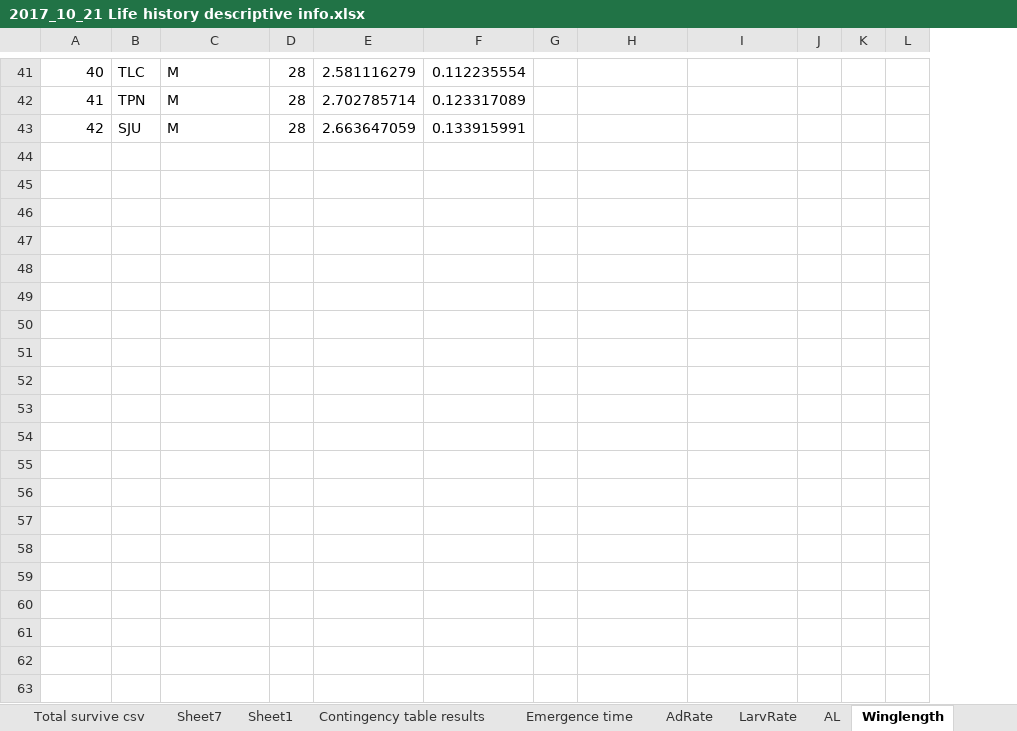
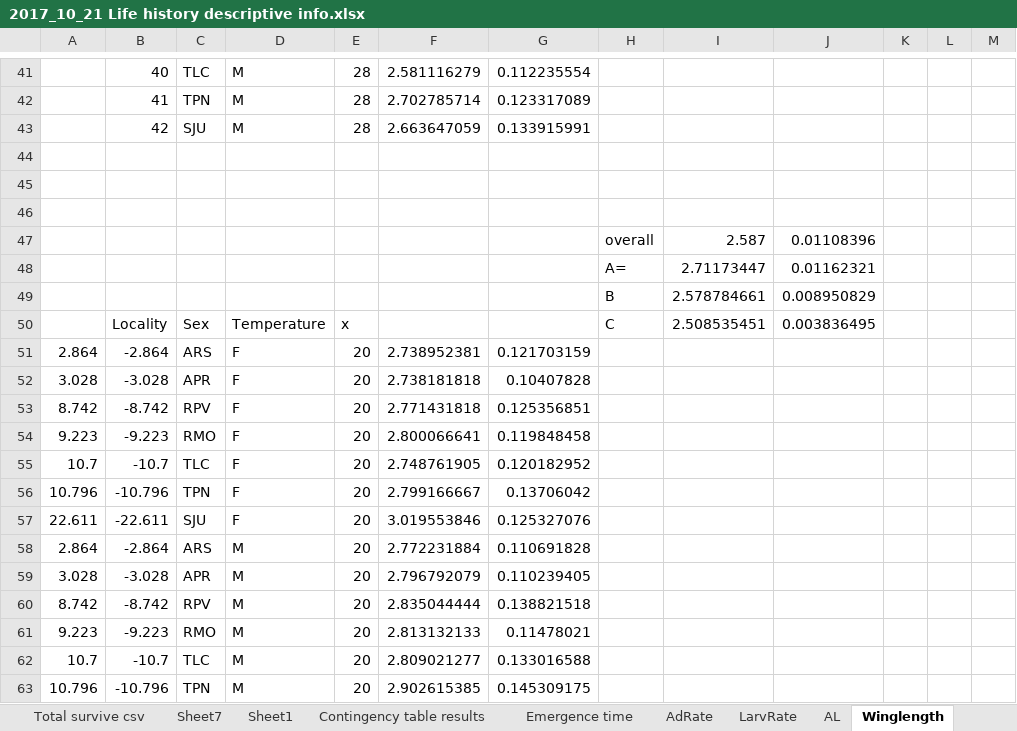
Before and after one commit to Virchu/wingproj, an Excel workbook: lifehist/2017_10_21 Life history descriptive info.xlsx, sheet Winglength, drawn as a sheet; only a part is shown, gaps mark what is left out; values as stored, in another font and other column widths than the file's, no borders; charts and pictures not drawn; removed rows and columns are numbered as before the commit, all else as after; rows hold the shown columns only; the diff covers the shown part only; the diff names each change by its address in the sheet, - before the commit and + after, or states it on an @@ line.

```diff
--- a/lifehist/2017_10_21 Life history descriptive info.xlsx (sheet Winglength)
+++ b/lifehist/2017_10_21 Life history descriptive info.xlsx (sheet Winglength)
+column A, empty
-column G, empty
+column H, empty
+row 44: (empty)
+row 45: (empty)
+row 46: (empty)
+row 47:  |  |  |  |  |  |  | overall | 2.587 | 0.01108396
+row 48:  |  |  |  |  |  |  | A= | 2.71173447 | 0.01162321
+row 49:  |  |  |  |  |  |  | B | 2.578784661 | 0.008950829
+row 50:  | Locality | Sex | Temperature | x |  |  | C | 2.508535451 | 0.003836495
+row 51: 2.864 | -2.864 | ARS | F | 20 | 2.738952381 | 0.121703159
+row 52: 3.028 | -3.028 | APR | F | 20 | 2.738181818 | 0.10407828
+row 53: 8.742 | -8.742 | RPV | F | 20 | 2.771431818 | 0.125356851
+row 54: 9.223 | -9.223 | RMO | F | 20 | 2.800066641 | 0.119848458
+row 55: 10.7 | -10.7 | TLC | F | 20 | 2.748761905 | 0.120182952
+row 56: 10.796 | -10.796 | TPN | F | 20 | 2.799166667 | 0.13706042
+row 57: 22.611 | -22.611 | SJU | F | 20 | 3.019553846 | 0.125327076
+row 58: 2.864 | -2.864 | ARS | M | 20 | 2.772231884 | 0.110691828
+row 59: 3.028 | -3.028 | APR | M | 20 | 2.796792079 | 0.110239405
+row 60: 8.742 | -8.742 | RPV | M | 20 | 2.835044444 | 0.138821518
+row 61: 9.223 | -9.223 | RMO | M | 20 | 2.813132133 | 0.11478021
+row 62: 10.7 | -10.7 | TLC | M | 20 | 2.809021277 | 0.133016588
+row 63: 10.796 | -10.796 | TPN | M | 20 | 2.902615385 | 0.145309175
```
Also changed, not shown: 29 added rows elsewhere in this sheet, charts or pictures, lifehist/2017_10_21 Life history stats resutls.xlsx.
